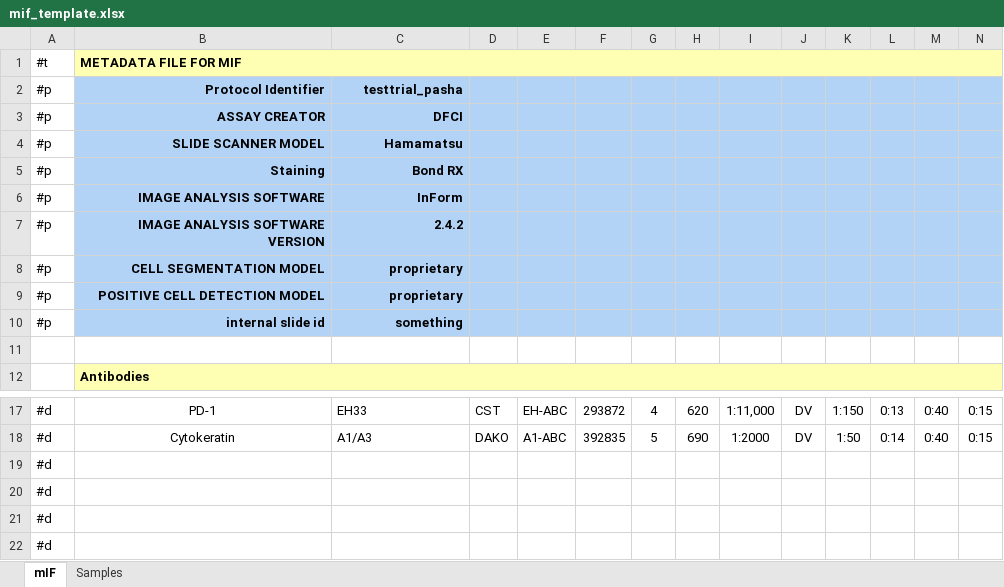
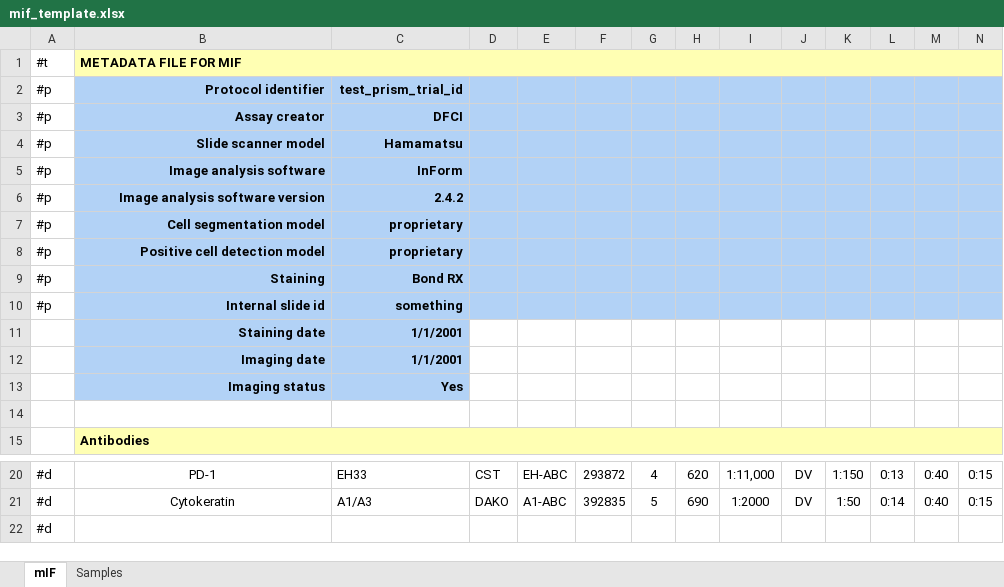
Before and after one commit to CIMAC-CIDC/cidc-schemas, an Excel workbook: template_examples/mif_template.xlsx, sheet mIF, drawn as a sheet; only a part is shown, gaps mark what is left out; values as stored, in another font and other column widths than the file's, no borders; removed rows and columns are numbered as before the commit, all else as after; the diff names each change by its address in the sheet, - before the commit and + after, or states it on an @@ line.

Commit message:
mif_template with ROIs

```diff
--- a/template_examples/mif_template.xlsx (sheet mIF)
+++ b/template_examples/mif_template.xlsx (sheet mIF)
-B2: Protocol Identifier
+B2: Protocol identifier
-C2: testtrial_pasha
+C2: test_prism_trial_id
-B3: ASSAY CREATOR
+B3: Assay creator
-B4: SLIDE SCANNER MODEL
+B4: Slide scanner model
+row 5: #p | Image analysis software | InForm
+row 6: #p | Image analysis software version | 2.4.2
+row 7: #p | Cell segmentation model | proprietary
+row 8: #p | Positive cell detection model | proprietary
-row 6: #p | IMAGE ANALYSIS SOFTWARE | InForm
-row 7: #p | IMAGE ANALYSIS SOFTWARE VERSION | 2.4.2
-row 8: #p | CELL SEGMENTATION MODEL | proprietary
-row 9: #p | POSITIVE CELL DETECTION MODEL | proprietary
-B10: internal slide id
+B10: Internal slide id
+row 11:  | Staining date | 1/1/2001
+row 12:  | Imaging date | 1/1/2001
+row 13:  | Imaging status | Yes
-row 19: #d
-row 20: #d
-row 21: #d
```
Also changed, not shown: sheet Samples, 2 other files.
